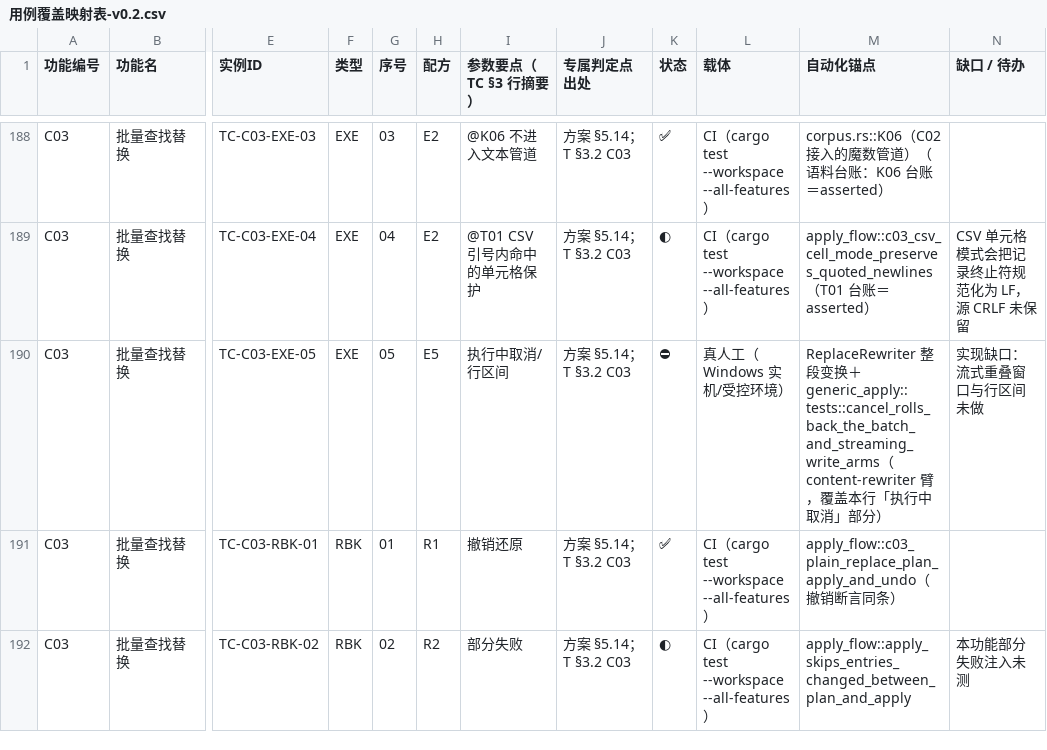
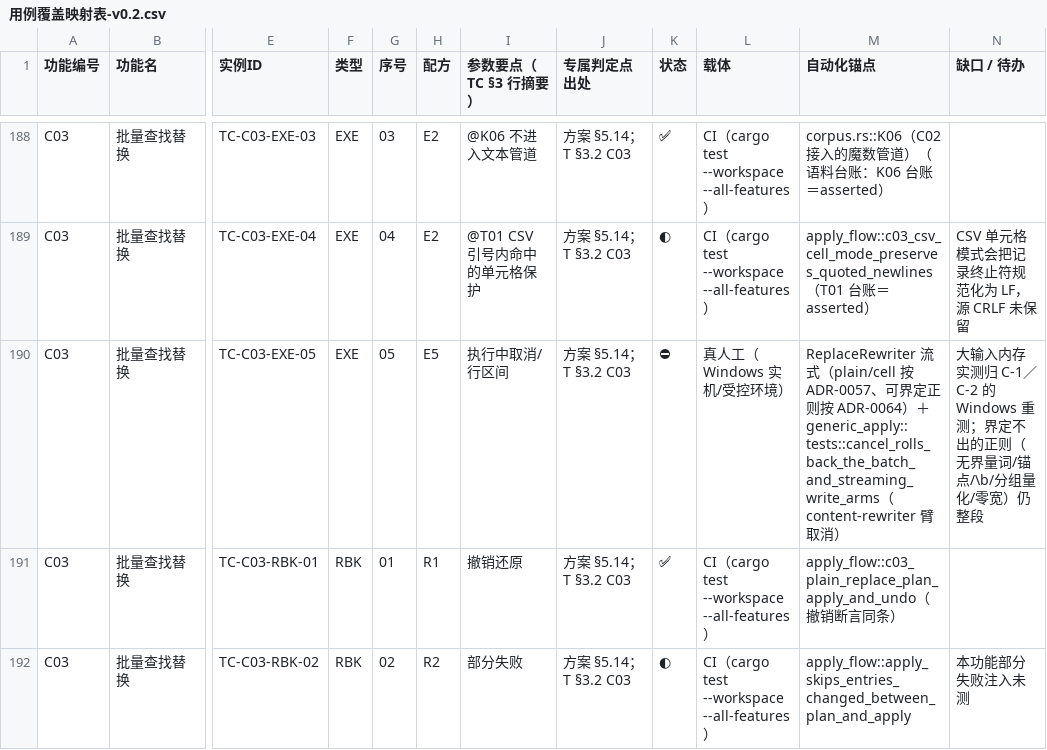
Before and after one commit to superge-cn/batchdesk, a CSV file: docs/testing/用例覆盖映射表-v0.2.csv, drawn as a sheet; only a part is shown, gaps mark what is left out; the diff names each change by its address in the sheet, - before the commit and + after, or states it on an @@ line.

Commit message:
feat(kernel): C03 正则流式（ADR-0064）＋修掉 plain 臂按字节退 overlap 会劈开多字节字符
窗口化对正则不是无条件的：前提是「窗口 ≥ 任何可能的匹配长度」，而 \d+、a.*b 没有上界；
更硬的是 $/^ 把每块端点当文本端点（会多替换、改坏内容）、\b 依赖被切掉的左邻字节。
所以判定放在执行前，算不出上界就退回整段——退回只多花内存，窗口偏小会静默改坏文件。

- regex_window_bytes：静态算匹配长度的字节上界（序列求和、交替取最大、有界重复乘 n、
  类与 . 记 1、再按 UTF-8 放大 4 倍）；无界量词/锚点/边界/内联标志组/分组量化/
  看不懂的构造一律 None
- streamable_regex：额外拒绝可零宽匹配的模式（空分支 a| 会让"起点 < safe"的推进纪律含混）
- rewrite_regex_windowed：64 KiB 块读、保留 window 字节尾巴、只判定起点 < len-window 的匹配；
  替换写出用 regex.replace，捕获引用与转义展开与 replace_all 同源，不另写一套
- 分派只在 structure == Text 启用；CSV-text 仍整段（其记录终止符规范化语义另议）
- char_boundary_floor：把两条臂的安全边界退回字符边界。plain 臂此前按 len-overlap 取值，
  缓冲区整块合法 UTF-8 时该边界可落在多字节字符中间——半个字符进输出、半个留缓冲，
  下一块会对一份**完全合法**的文件报 E3001。ADR-0057 的等价性测试用「中ab」＋非 3 倍数
  块大小，恰好被不完整尾巴兜住，所以当时没暴露（先红断言见
  plain_streaming_does_not_split_when_the_find_never_matches）

台账：ADR-0064 新增＋索引、ADR-0057 §6 补记（其 §4"regex 仍 O(文件)"不再全局成立）、
TRACEABILITY/DEVELOPMENT-PLAN §3.3 与 §5 行的缺口改写成"界定不出的仍整段"（不得写成
"C03 已全流式"）、§6.1 记录行、映射表 C03-EXE-05 与 A 类缺口措辞、CHANGELOG 一条 Changed
（含顺带修掉的 E3001 假阳性）。

实测：workspace 610 项、clippy -D warnings、fmt --check、check_docs 均 exit 0。

```diff
--- a/docs/testing/用例覆盖映射表-v0.2.csv
+++ b/docs/testing/用例覆盖映射表-v0.2.csv
-M190 (自动化锚点): ReplaceRewriter 整段变换＋generic_apply::tests::cancel_rolls_back_the_batch_and_streaming_write_arms（content-rewriter 臂，覆盖本行「执行中取消」部分）
+M190 (自动化锚点): ReplaceRewriter 流式（plain/cell 按 ADR-0057、可界定正则按 ADR-0064）＋generic_apply::tests::cancel_rolls_back_the_batch_and_streaming_write_arms（content-rewriter 臂取消）
-N190 (缺口 / 待办): 实现缺口：流式重叠窗口与行区间未做
+N190 (缺口 / 待办): 大输入内存实测归 C-1／C-2 的 Windows 重测；界定不出的正则（无界量词/锚点/\b/分组量化/零宽）仍整段
```
Also changed, not shown: 9 other files.
